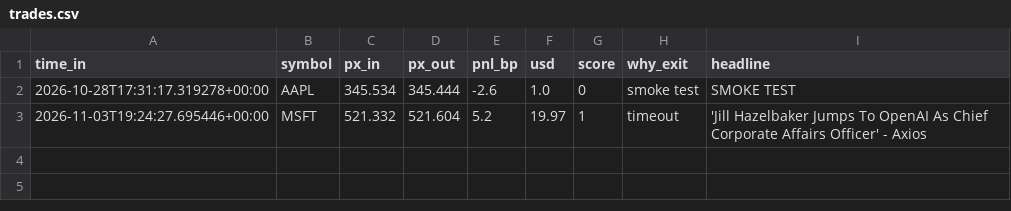
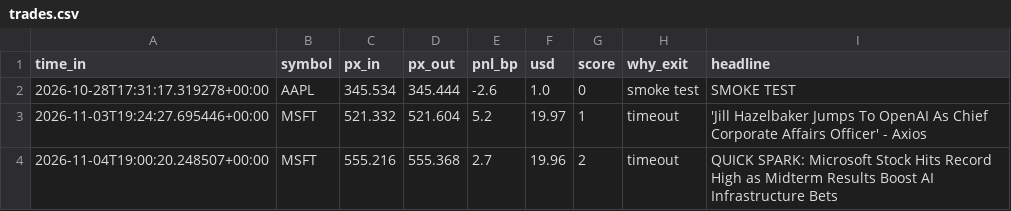
Before and after one commit to tymonics-eng/alpaca-bots, a CSV file: bot_logs_fast/trades.csv, drawn as a sheet; the diff names each change by its address in the sheet, - before the commit and + after, or states it on an @@ line.

Commit message:
fast bot logs 2026-11-04-2100

```diff
--- a/bot_logs_fast/trades.csv
+++ b/bot_logs_fast/trades.csv
+row 4: 2026-11-04T19:00:20.248507+00:00 | MSFT | 555.216 | 555.368 | 2.7 | 19.96 | 2 | timeout | QUICK SPARK: Microsoft Stock Hits Record High as Midterm Results Boost AI Infrastructure Bets
```
Also changed, not shown: 1 other file.
